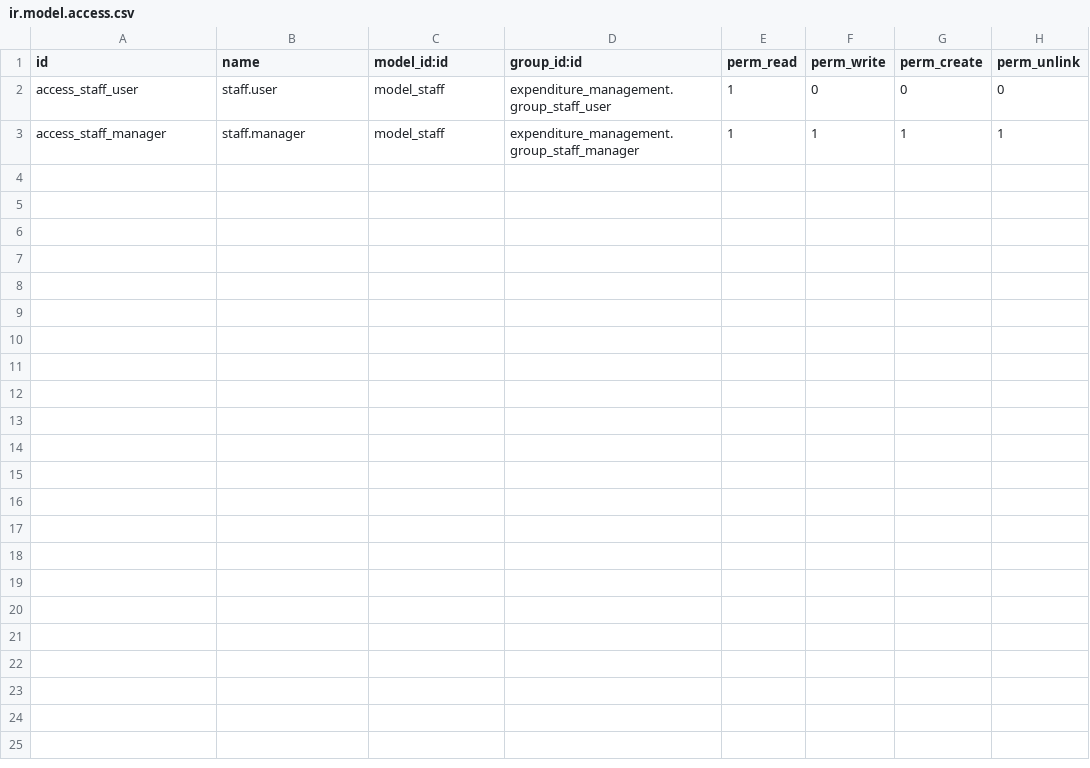
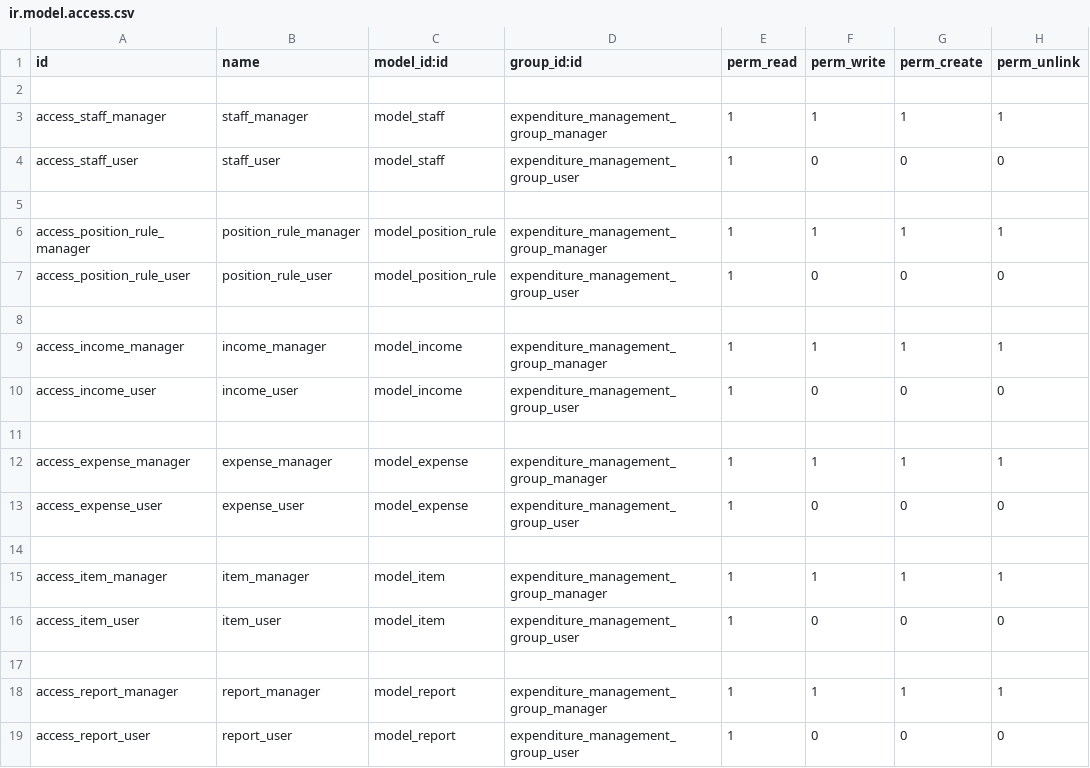
Before and after one commit to tinhnguyen229/expenditure_management, a CSV file: security/ir.model.access.csv, drawn as a sheet.

Commit message:
add Access Right

```diff
--- a/security/ir.model.access.csv
+++ b/security/ir.model.access.csv
@@ -1,3 +1,19 @@
 id,name,model_id:id,group_id:id,perm_read,perm_write,perm_create,perm_unlink
-access_staff_user,staff.user,model_staff,expenditure_management.group_staff_user,1,0,0,0
-access_staff_manager,staff.manager,model_staff,expenditure_management.group_staff_manager,1,1,1,1
+
+access_staff_manager,staff_manager,model_staff,expenditure_management_group_manager,1,1,1,1
+access_staff_user,staff_user,model_staff,expenditure_management_group_user,1,0,0,0
+
+access_position_rule_manager,position_rule_manager,model_position_rule,expenditure_management_group_manager,1,1,1,1
+access_position_rule_user,position_rule_user,model_position_rule,expenditure_management_group_user,1,0,0,0
+
+access_income_manager,income_manager,model_income,expenditure_management_group_manager,1,1,1,1
+access_income_user,income_user,model_income,expenditure_management_group_user,1,0,0,0
+
+access_expense_manager,expense_manager,model_expense,expenditure_management_group_manager,1,1,1,1
+access_expense_user,expense_user,model_expense,expenditure_management_group_user,1,0,0,0
+
+access_item_manager,item_manager,model_item,expenditure_management_group_manager,1,1,1,1
+access_item_user,item_user,model_item,expenditure_management_group_user,1,0,0,0
+
+access_report_manager,report_manager,model_report,expenditure_management_group_manager,1,1,1,1
+access_report_user,report_user,model_report,expenditure_management_group_user,1,0,0,0
```
Also changed, not shown: 7 other files.
